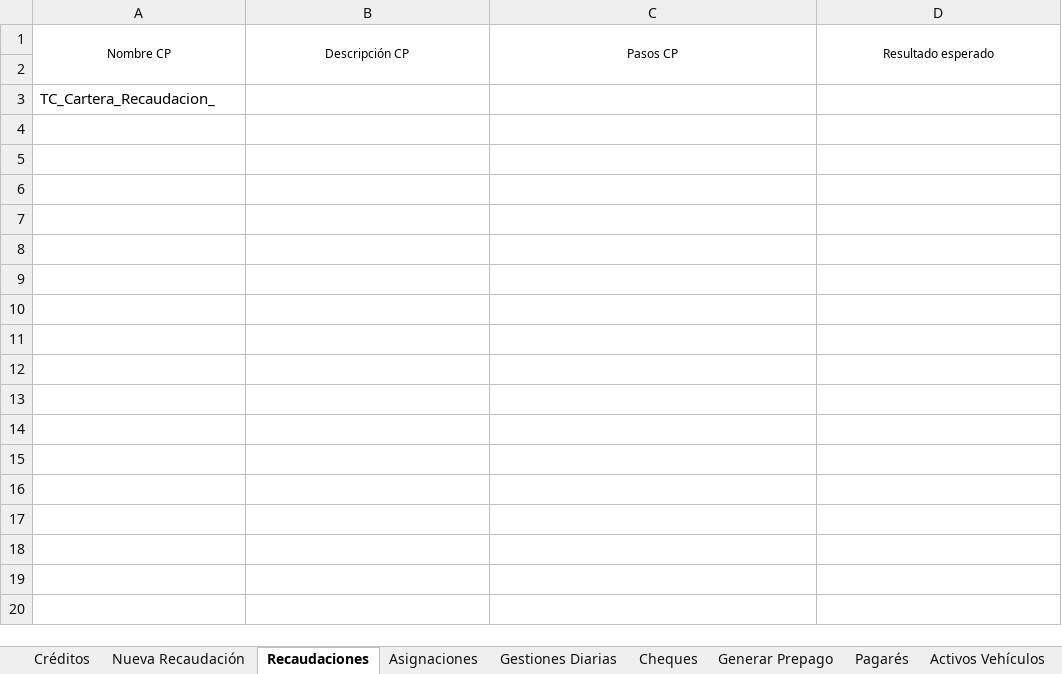
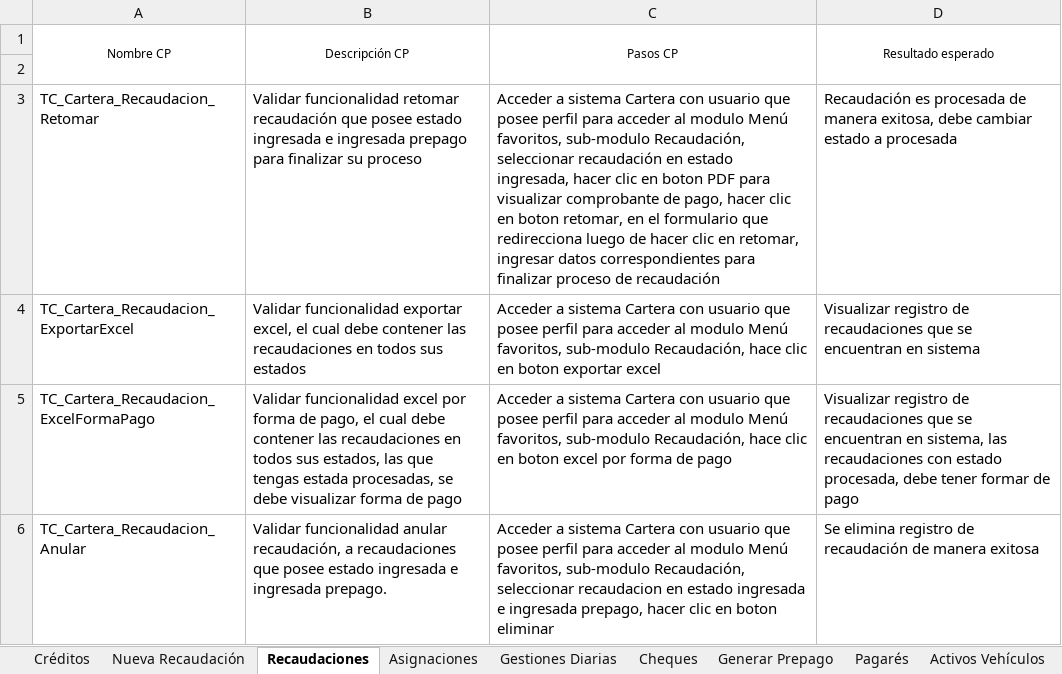
Before and after one commit to mvilches2508/Global-Testing, an Excel workbook: Casos Cartera/MenuFavorios.xlsx, sheet Recaudaciones, drawn as a sheet; values as stored, in another font and other column widths than the file's, no borders; removed rows and columns are numbered as before the commit, all else as after; the diff names each change by its address in the sheet, - before the commit and + after, or states it on an @@ line.

Commit message:
Actualización

```diff
--- a/Casos Cartera/MenuFavorios.xlsx (sheet Recaudaciones)
+++ b/Casos Cartera/MenuFavorios.xlsx (sheet Recaudaciones)
-row 3: TC_Cartera_Recaudacion_
+row 3: TC_Cartera_Recaudacion_Retomar | Validar funcionalidad retomar recaudación que posee estado ingresada e ingresada prepago para finalizar su proceso | Acceder a sistema Cartera con usuario que posee perfil para acceder al modulo Menú favoritos, sub-modulo Recaudación, seleccionar recaudación en estado ingresada, hacer clic en boton PDF para visualizar comprobante de pago, hacer clic en boton retomar, en el formulario que redirecciona luego de hacer clic en retomar, ingresar datos correspondientes para finalizar proceso de recaudación | Recaudación es procesada de manera exitosa, debe cambiar estado a procesada
+row 4: TC_Cartera_Recaudacion_ExportarExcel | Validar funcionalidad exportar excel, el cual debe contener las recaudaciones en todos sus estados | Acceder a sistema Cartera con usuario que posee perfil para acceder al modulo Menú favoritos, sub-modulo Recaudación, hace clic en boton exportar excel | Visualizar registro de recaudaciones que se encuentran en sistema
+row 5: TC_Cartera_Recaudacion_ExcelFormaPago | Validar funcionalidad excel por forma de pago, el cual debe contener las recaudaciones en todos sus estados, las que tengas estada procesadas, se debe visualizar forma de pago | Acceder a sistema Cartera con usuario que posee perfil para acceder al modulo Menú favoritos, sub-modulo Recaudación, hace clic en boton excel por forma de pago | Visualizar registro de recaudaciones que se encuentran en sistema, las recaudaciones con estado procesada, debe tener formar de pago
+row 6: TC_Cartera_Recaudacion_Anular | Validar funcionalidad anular recaudación, a recaudaciones que posee estado ingresada e ingresada prepago. | Acceder a sistema Cartera con usuario que posee perfil para acceder al modulo Menú favoritos, sub-modulo Recaudación, seleccionar recaudacion en estado ingresada e ingresada prepago, hacer clic en boton eliminar | Se elimina registro de recaudación de manera exitosa
```
